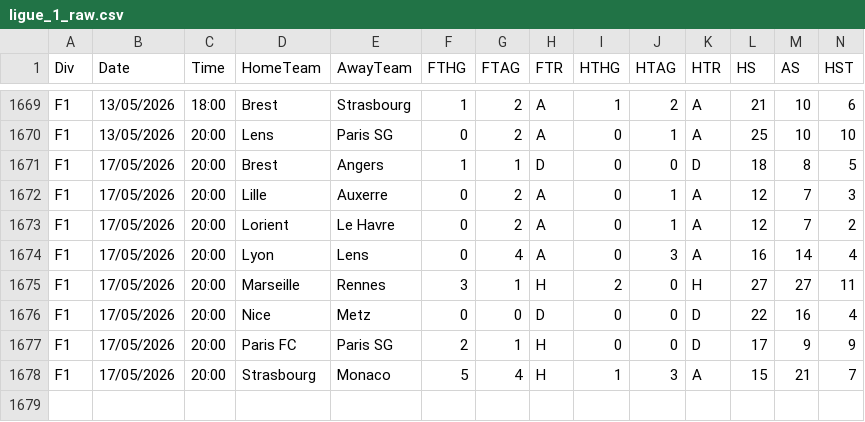
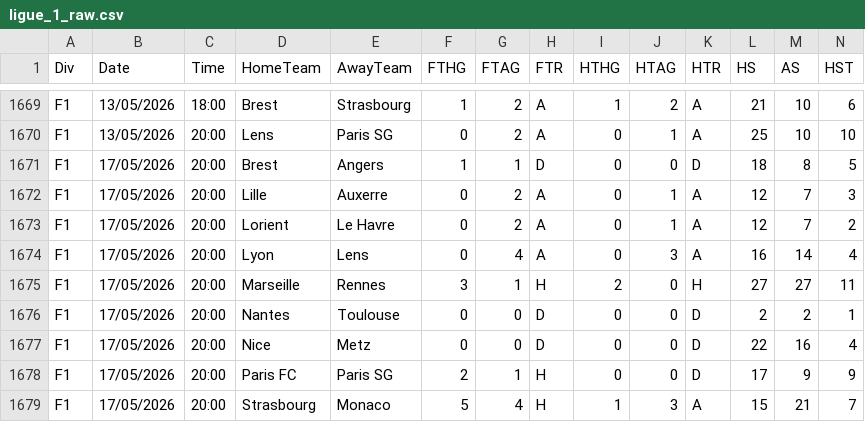
Before and after one commit to keahzani/Football_AI, a CSV file: data/raw/ligue_1_raw.csv, drawn as a sheet; only a part is shown, gaps mark what is left out; rows hold the shown columns only; the diff names each change by its address in the sheet, - before the commit and + after, or states it on an @@ line.

```diff
--- a/data/raw/ligue_1_raw.csv
+++ b/data/raw/ligue_1_raw.csv
+row 1676: F1 | 17/05/2026 | 20:00 | Nantes | Toulouse | 0 | 0 | D | 0 | 0 | D | 2 | 2 | 1
```
Also changed, not shown: data/raw/serie_a_raw.csv, 16 other files.
